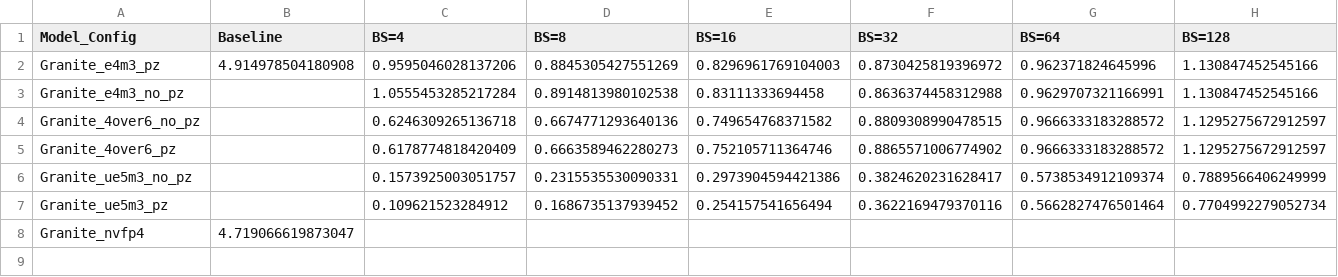
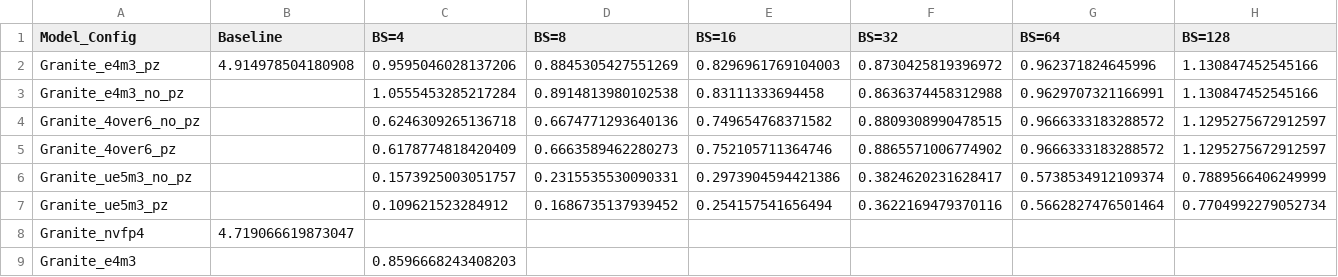
Before and after one commit to clee1994/finer_is_better, a CSV file: results_granite.csv, drawn as a sheet; only a part is shown; rows hold the shown columns only; the diff names each change by its address in the sheet, - before the commit and + after, or states it on an @@ line.

Commit message:
Update results for Granite_e4m3 BS=4

```diff
--- a/results_granite.csv
+++ b/results_granite.csv
+row 9: Granite_e4m3 |  | 0.8596668243408203
```
